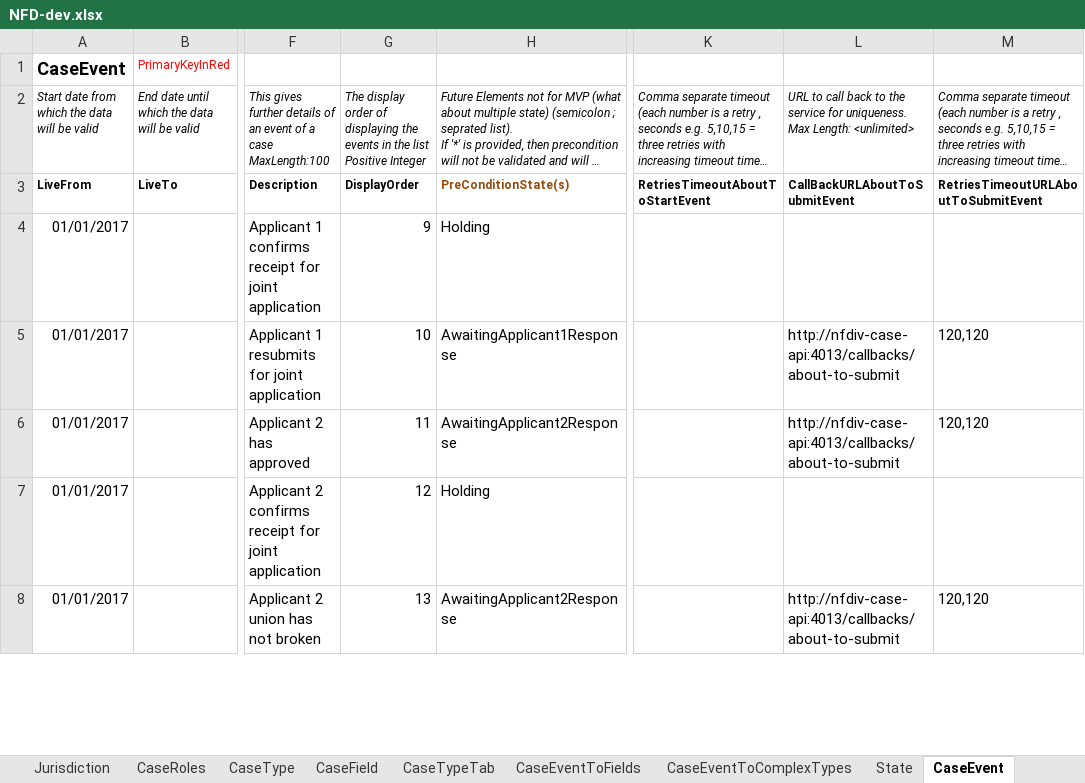
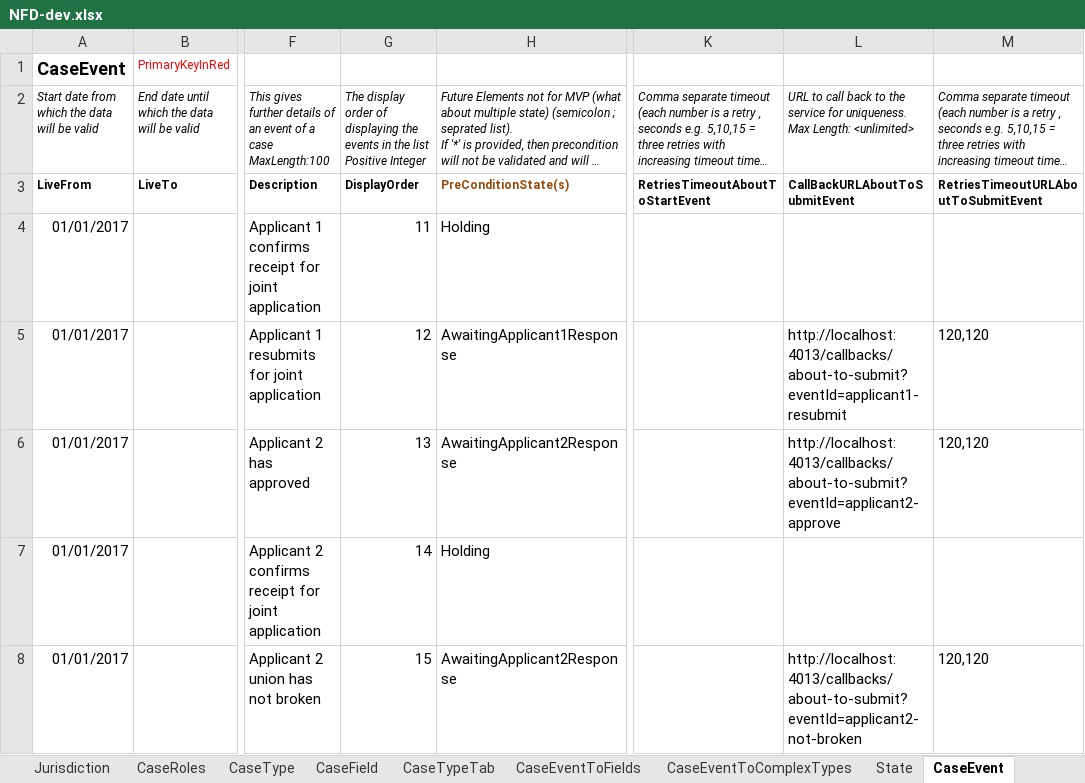
Before and after one commit to hmcts/rse-cft-lib, an Excel workbook: lib-consumer/src/cftlib/resources/NFD-dev.xlsx, sheet CaseEvent, drawn as a sheet; only a part is shown, gaps mark what is left out; long unchanged cells end in …; values as stored, in another font and other column widths than the file's, no borders; the diff covers the shown part only; the diff names each change by its address in the sheet, - before the commit and + after, or states it on an @@ line.

```diff
--- a/lib-consumer/src/cftlib/resources/NFD-dev.xlsx (sheet CaseEvent)
+++ b/lib-consumer/src/cftlib/resources/NFD-dev.xlsx (sheet CaseEvent)
-G4: 9
+G4: 11
-G5: 10
+G5: 12
-L5: http://nfdiv-case-api:4013/callbacks/about-to-submit
+L5: http://localhost:4013/callbacks/about-to-submit?eventId=applicant1-resubmit
-G6: 11
+G6: 13
-L6: http://nfdiv-case-api:4013/callbacks/about-to-submit
+L6: http://localhost:4013/callbacks/about-to-submit?eventId=applicant2-approve
-G7: 12
+G7: 14
-G8: 13
+G8: 15
-L8: http://nfdiv-case-api:4013/callbacks/about-to-submit
+L8: http://localhost:4013/callbacks/about-to-submit?eventId=applicant2-not-broken
```
Also changed, not shown: other rows of this sheet, sheet AuthorisationCaseField, sheet CaseTypeTab, sheet CaseEventToFields, sheet CaseField, sheet AuthorisationCaseState, sheet AuthorisationCaseEvent, 10 more sheets.
